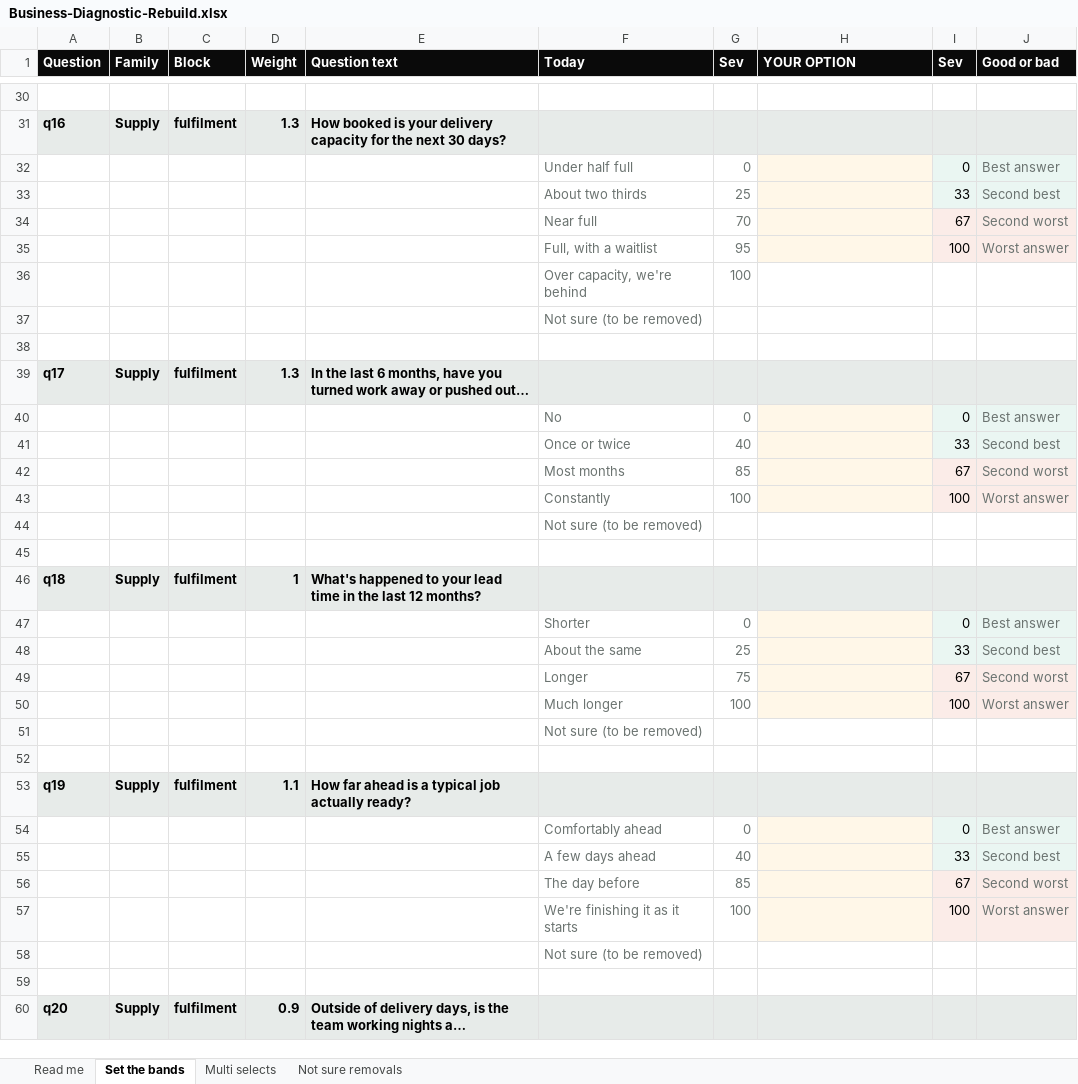
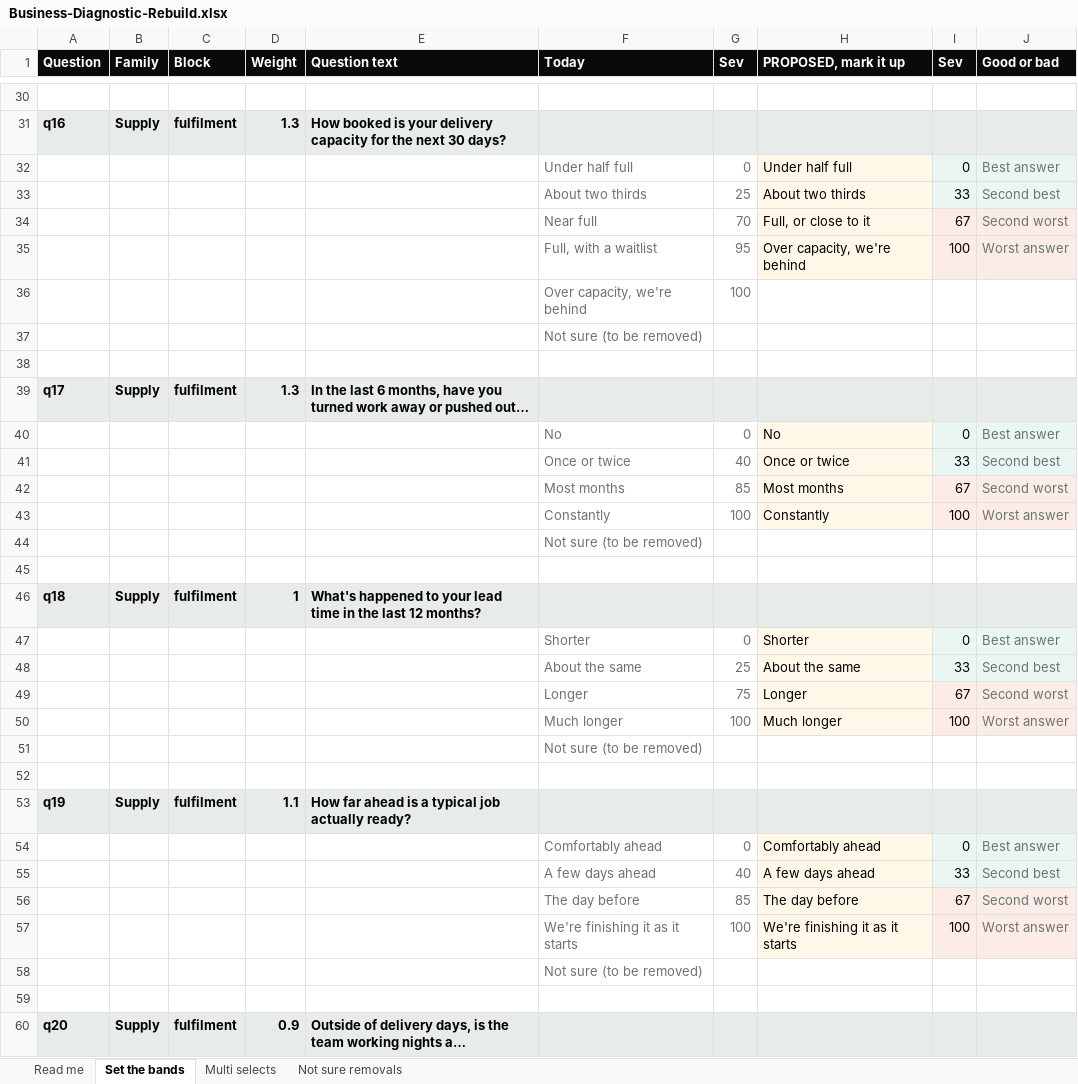
Before and after one commit to ryantayler/Headliner-Group-Website, an Excel workbook: diagnostic/Business-Diagnostic-Rebuild.xlsx, sheet Set the bands, drawn as a sheet; only a part is shown, gaps mark what is left out; long unchanged cells end in …; values as stored, in another font and other column widths than the file's, no borders; the diff covers the shown part only; the diff names each change by its address in the sheet, - before the commit and + after, or states it on an @@ line.

```diff
--- a/diagnostic/Business-Diagnostic-Rebuild.xlsx (sheet Set the bands)
+++ b/diagnostic/Business-Diagnostic-Rebuild.xlsx (sheet Set the bands)
-H1: YOUR OPTION
+H1: PROPOSED, mark it up
-H32 (PROPOSED, mark it up): (empty)
+H32 (PROPOSED, mark it up): Under half full
-H33 (PROPOSED, mark it up): (empty)
+H33 (PROPOSED, mark it up): About two thirds
-H34 (PROPOSED, mark it up): (empty)
+H34 (PROPOSED, mark it up): Full, or close to it
-H35 (PROPOSED, mark it up): (empty)
+H35 (PROPOSED, mark it up): Over capacity, we're behind
-H40 (PROPOSED, mark it up): (empty)
+H40 (PROPOSED, mark it up): No
-H41 (PROPOSED, mark it up): (empty)
+H41 (PROPOSED, mark it up): Once or twice
-H42 (PROPOSED, mark it up): (empty)
+H42 (PROPOSED, mark it up): Most months
-H43 (PROPOSED, mark it up): (empty)
+H43 (PROPOSED, mark it up): Constantly
-H47 (PROPOSED, mark it up): (empty)
+H47 (PROPOSED, mark it up): Shorter
-H48 (PROPOSED, mark it up): (empty)
+H48 (PROPOSED, mark it up): About the same
-H49 (PROPOSED, mark it up): (empty)
+H49 (PROPOSED, mark it up): Longer
-H50 (PROPOSED, mark it up): (empty)
+H50 (PROPOSED, mark it up): Much longer
-H54 (PROPOSED, mark it up): (empty)
+H54 (PROPOSED, mark it up): Comfortably ahead
-H55 (PROPOSED, mark it up): (empty)
+H55 (PROPOSED, mark it up): A few days ahead
-H56 (PROPOSED, mark it up): (empty)
+H56 (PROPOSED, mark it up): The day before
-H57 (PROPOSED, mark it up): (empty)
+H57 (PROPOSED, mark it up): We're finishing it as it starts
```
Also changed, not shown: 100 edited cells elsewhere in this sheet, sheet Read me, 2 other files.
